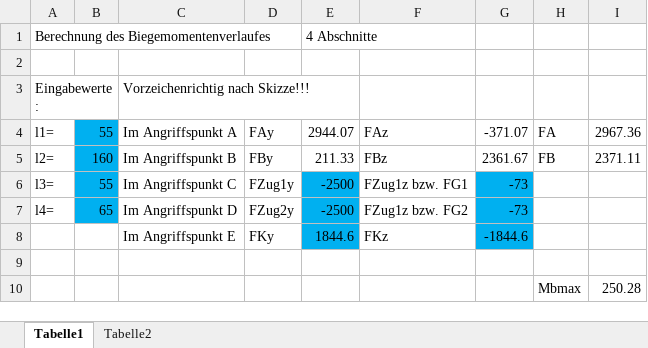
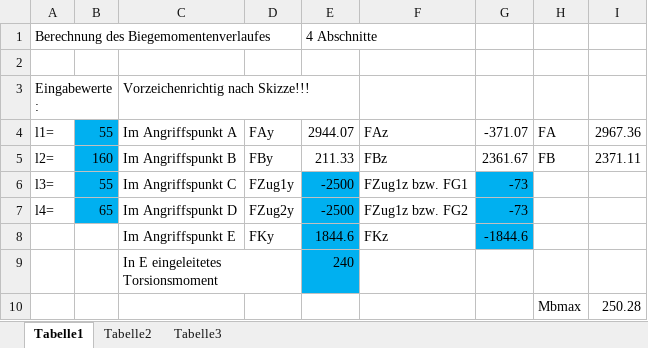
Before and after one commit to MattdewT/KE3, an Excel workbook: Lagerkraft und Biegemoment.xlsm, sheet Tabelle1, drawn as a sheet; values as stored, in another font and other column widths than the file's, no borders; charts and pictures not drawn; the diff names each change by its address in the sheet, - before the commit and + after, or states it on an @@ line.

```diff
--- a/Lagerkraft und Biegemoment.xlsm (sheet Tabelle1)
+++ b/Lagerkraft und Biegemoment.xlsm (sheet Tabelle1)
+sheet tab: Tabelle3
-row 9: (empty)
+row 9:  |  | In E eingeleitetes Torsionsmoment |  | 240
-E9 fill: none
+E9 fill: #00B0F0
```
Also changed, not shown: sheet Tabelle2, charts or pictures.
